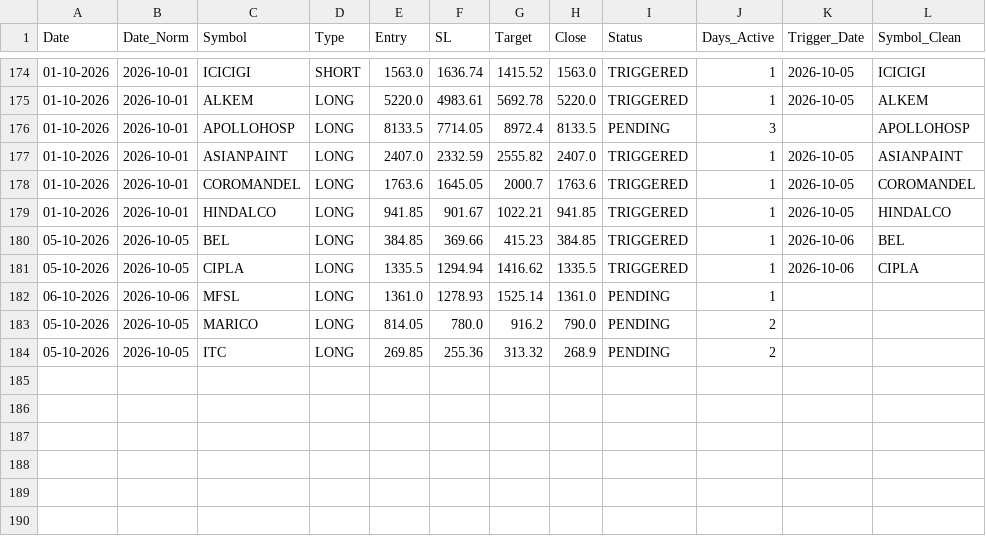
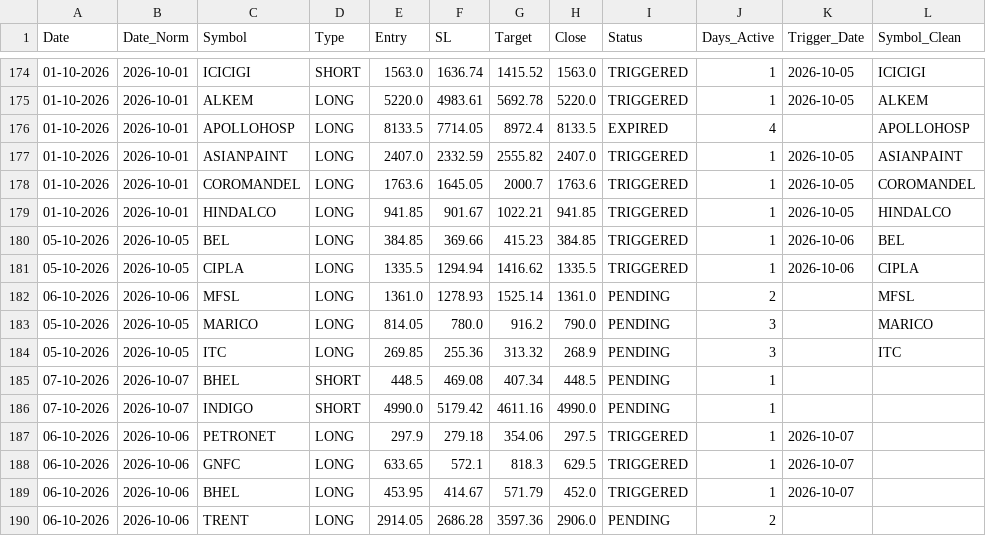
Before and after one commit to Brahmastra-tech/brahmastra-scanner, a CSV file: data/active_watchlist.csv, drawn as a sheet; only a part is shown, gaps mark what is left out.

```diff
--- a/data/active_watchlist.csv
+++ b/data/active_watchlist.csv
@@ -175,3 +175,3 @@ Date,Date_Norm,Symbol,Type,Entry,SL,Target,Close,Status,Days_Active,Trigger_Date
 01-10-2026,2026-10-01,ALKEM,LONG,5220.0,4983.61,5692.78,5220.0,TRIGGERED,1,2026-10-05,ALKEM
-01-10-2026,2026-10-01,APOLLOHOSP,LONG,8133.5,7714.05,8972.4,8133.5,PENDING,3,,APOLLOHOSP
+01-10-2026,2026-10-01,APOLLOHOSP,LONG,8133.5,7714.05,8972.4,8133.5,EXPIRED,4,,APOLLOHOSP
 01-10-2026,2026-10-01,ASIANPAINT,LONG,2407.0,2332.59,2555.82,2407.0,TRIGGERED,1,2026-10-05,ASIANPAINT
@@ -181,4 +181,10 @@ Date,Date_Norm,Symbol,Type,Entry,SL,Target,Close,Status,Days_Active,Trigger_Date
 05-10-2026,2026-10-05,CIPLA,LONG,1335.5,1294.94,1416.62,1335.5,TRIGGERED,1,2026-10-06,CIPLA
-06-10-2026,2026-10-06,MFSL,LONG,1361.0,1278.93,1525.14,1361.0,PENDING,1,,
-05-10-2026,2026-10-05,MARICO,LONG,814.05,780.0,916.2,790.0,PENDING,2,,
-05-10-2026,2026-10-05,ITC,LONG,269.85,255.36,313.32,268.9,PENDING,2,,
+06-10-2026,2026-10-06,MFSL,LONG,1361.0,1278.93,1525.14,1361.0,PENDING,2,,MFSL
+05-10-2026,2026-10-05,MARICO,LONG,814.05,780.0,916.2,790.0,PENDING,3,,MARICO
+05-10-2026,2026-10-05,ITC,LONG,269.85,255.36,313.32,268.9,PENDING,3,,ITC
+07-10-2026,2026-10-07,BHEL,SHORT,448.5,469.08,407.34,448.5,PENDING,1,,
+07-10-2026,2026-10-07,INDIGO,SHORT,4990.0,5179.42,4611.16,4990.0,PENDING,1,,
+06-10-2026,2026-10-06,PETRONET,LONG,297.9,279.18,354.06,297.5,TRIGGERED,1,2026-10-07,
+06-10-2026,2026-10-06,GNFC,LONG,633.65,572.1,818.3,629.5,TRIGGERED,1,2026-10-07,
+06-10-2026,2026-10-06,BHEL,LONG,453.95,414.67,571.79,452.0,TRIGGERED,1,2026-10-07,
+06-10-2026,2026-10-06,TRENT,LONG,2914.05,2686.28,3597.36,2906.0,PENDING,2,,
```
Also changed, not shown: data/signals.csv, 1 other file.
